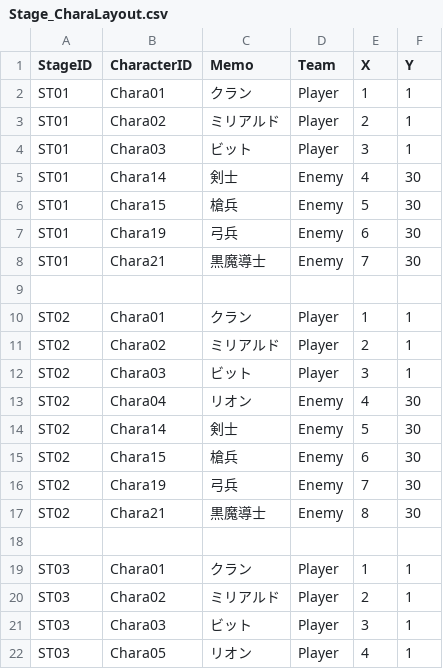
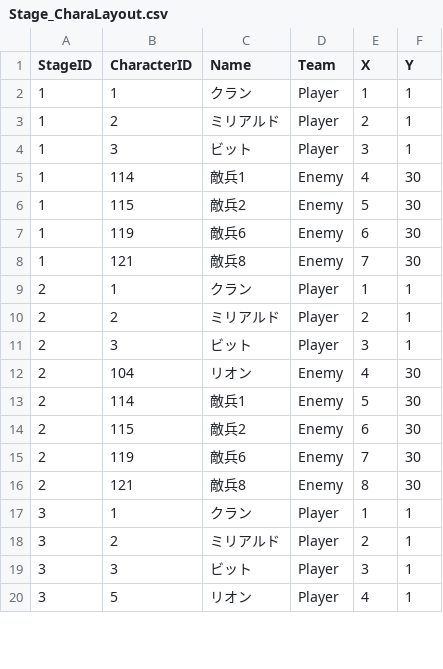
Before and after one commit to Konnno-souta/SLG, a CSV file: Assets/Kokoro/CSV/Stage_CharaLayout.csv, drawn as a sheet; only a part is shown; the diff covers the shown part only.

```diff
--- a/Assets/Kokoro/CSV/Stage_CharaLayout.csv
+++ b/Assets/Kokoro/CSV/Stage_CharaLayout.csv
@@ -1,22 +1,20 @@
-StageID,CharacterID,Memo,Team,X,Y
-ST01,Chara01,クラン,Player,1,1
-ST01,Chara02,ミリアルド,Player,2,1
-ST01,Chara03,ビット,Player,3,1
-ST01,Chara14,剣士,Enemy,4,30
-ST01,Chara15,槍兵,Enemy,5,30
-ST01,Chara19,弓兵,Enemy,6,30
-ST01,Chara21,黒魔導士,Enemy,7,30
-,,,,,
-ST02,Chara01,クラン,Player,1,1
-ST02,Chara02,ミリアルド,Player,2,1
-ST02,Chara03,ビット,Player,3,1
-ST02,Chara04,リオン,Enemy,4,30
-ST02,Chara14,剣士,Enemy,5,30
-ST02,Chara15,槍兵,Enemy,6,30
-ST02,Chara19,弓兵,Enemy,7,30
-ST02,Chara21,黒魔導士,Enemy,8,30
-,,,,,
-ST03,Chara01,クラン,Player,1,1
-ST03,Chara02,ミリアルド,Player,2,1
-ST03,Chara03,ビット,Player,3,1
-ST03,Chara05,リオン,Player,4,1
+StageID,CharacterID,Name,Team,X,Y
+1,1,クラン,Player,1,1
+1,2,ミリアルド,Player,2,1
+1,3,ビット,Player,3,1
+1,114,敵兵1,Enemy,4,30
+1,115,敵兵2,Enemy,5,30
+1,119,敵兵6,Enemy,6,30
+1,121,敵兵8,Enemy,7,30
+2,1,クラン,Player,1,1
+2,2,ミリアルド,Player,2,1
+2,3,ビット,Player,3,1
+2,104,リオン,Enemy,4,30
+2,114,敵兵1,Enemy,5,30
+2,115,敵兵2,Enemy,6,30
+2,119,敵兵6,Enemy,7,30
+2,121,敵兵8,Enemy,8,30
+3,1,クラン,Player,1,1
+3,2,ミリアルド,Player,2,1
+3,3,ビット,Player,3,1
+3,5,リオン,Player,4,1
```
Also changed, not shown: 3 removed rows and 92 edited cells elsewhere in this file, Assets/Kokoro/CSV/Character.csv, Assets/Kokoro/CSV/Class.csv, 28 other files.
